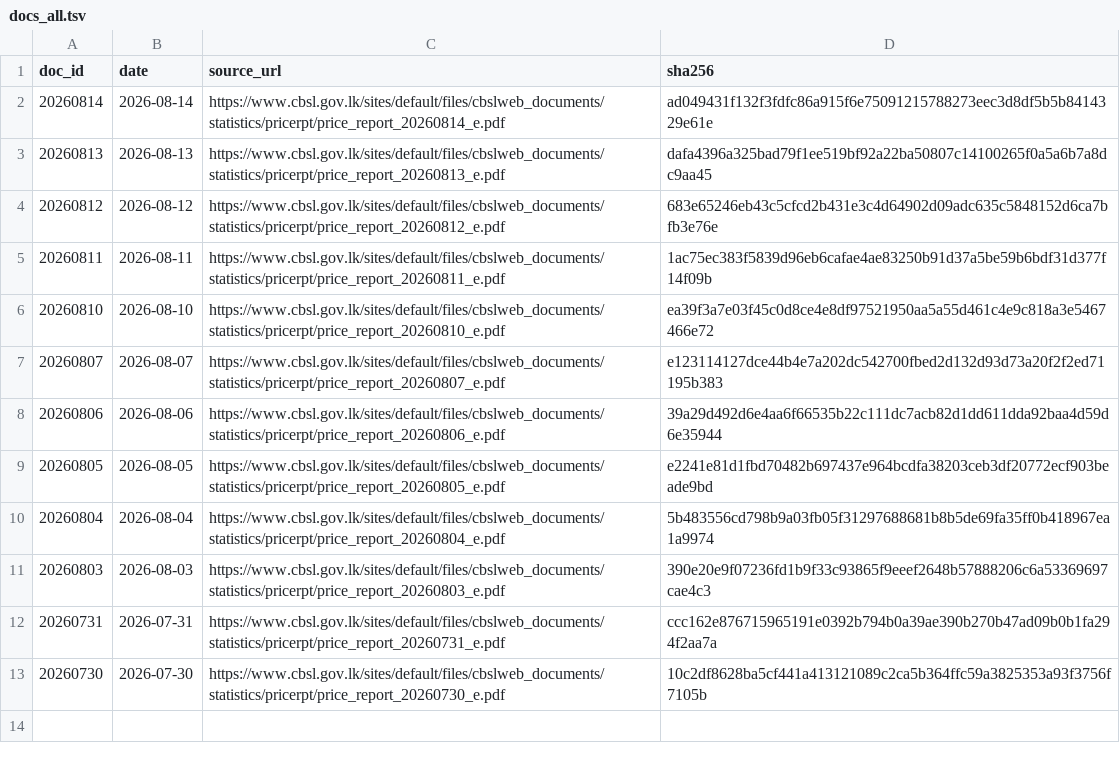
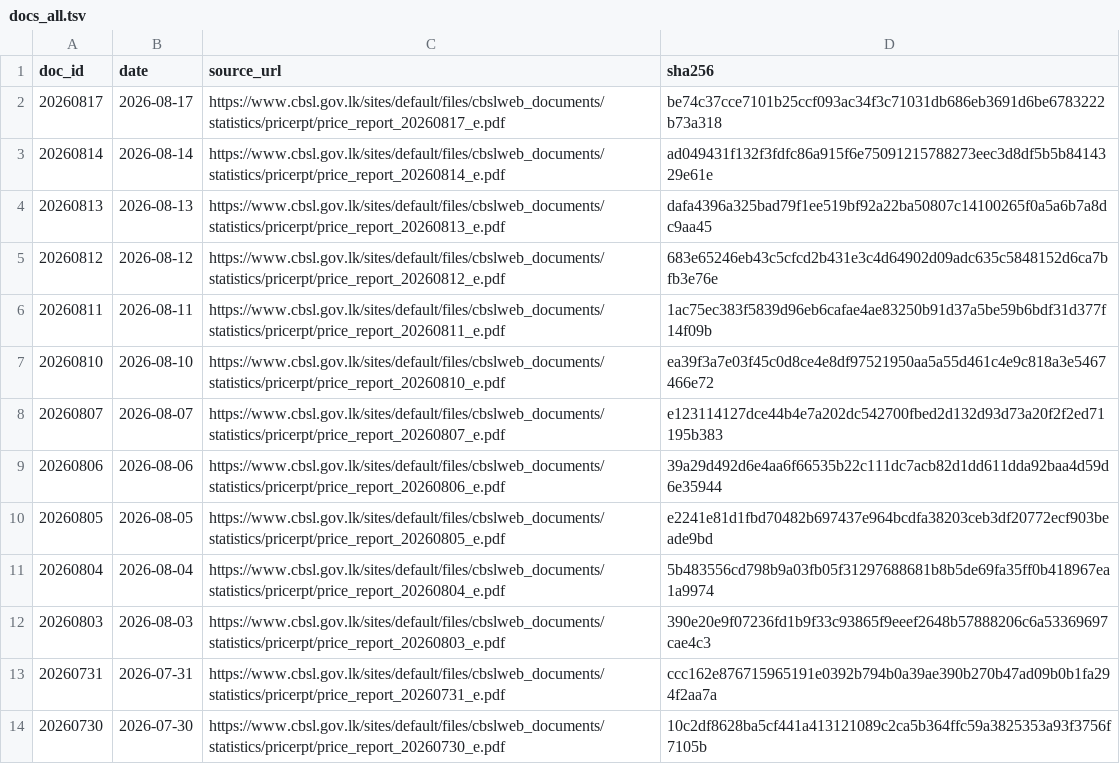
Before and after one commit to zr101/srilanka-data, a TSV file: data/cbsl_price_report/docs_all.tsv, drawn as a sheet; the diff names each change by its address in the sheet, - before the commit and + after, or states it on an @@ line.

```diff
--- a/data/cbsl_price_report/docs_all.tsv
+++ b/data/cbsl_price_report/docs_all.tsv
+row 2: 20260817 | 2026-08-17 | https://www.cbsl.gov.lk/sites/default/files/cbslweb_documents/statistics/pricerpt/price_report_20260817_e.pdf | be74c37cce7101b25ccf093ac34f3c71031db686eb3691d6be6783222b73a318
```
Also changed, not shown: data/cbsl_price_report/docs_last100.tsv, 5 other files.
